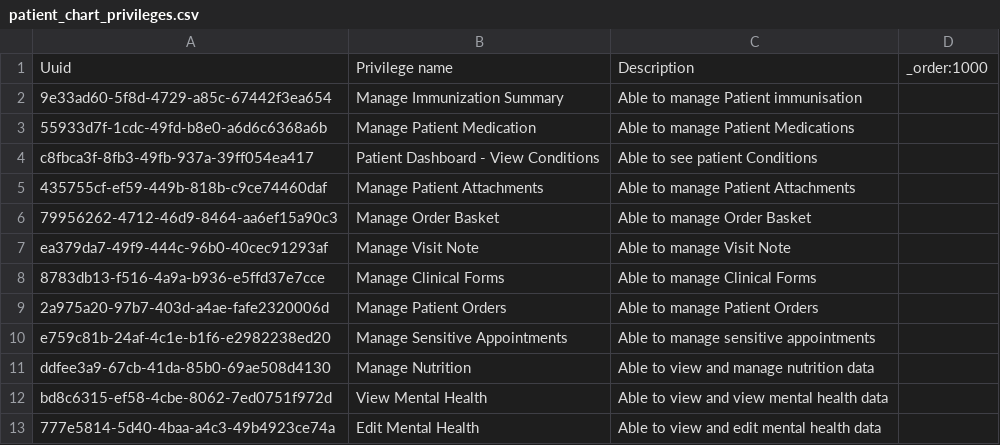
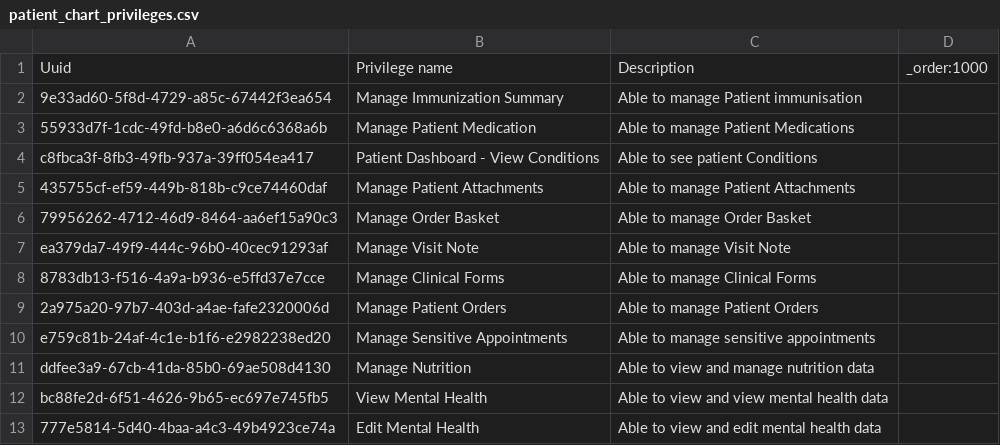
Before and after one commit to MSF-OCG/LIME-EMR, a CSV file: sites/mosul/configs/openmrs/initializer_config/privileges/patient_chart_privileges.csv, drawn as a sheet.

```diff
--- a/sites/mosul/configs/openmrs/initializer_config/privileges/patient_chart_privileges.csv
+++ b/sites/mosul/configs/openmrs/initializer_config/privileges/patient_chart_privileges.csv
@@ -11,3 +11,3 @@ e759c81b-24af-4c1e-b1f6-e2982238ed20,Manage Sensitive Appointments,Able to manag
 ddfee3a9-67cb-41da-85b0-69ae508d4130,Manage Nutrition,Able to view and manage nutrition data,
-bd8c6315-ef58-4cbe-8062-7ed0751f972d,View Mental Health,Able to view and view mental health data,
+bc88fe2d-6f51-4626-9b65-ec697e745fb5,View Mental Health,Able to view and view mental health data,
 777e5814-5d40-4baa-a4c3-49b4923ce74a,Edit Mental Health,Able to view and edit mental health data,
```
Also changed, not shown: sites/mosul/configs/openmrs/initializer_config/encountertypes/mosul_encounter_types.csv, sites/mosul/configs/openmrs/initializer_config/roles/roles_mosul.csv.
